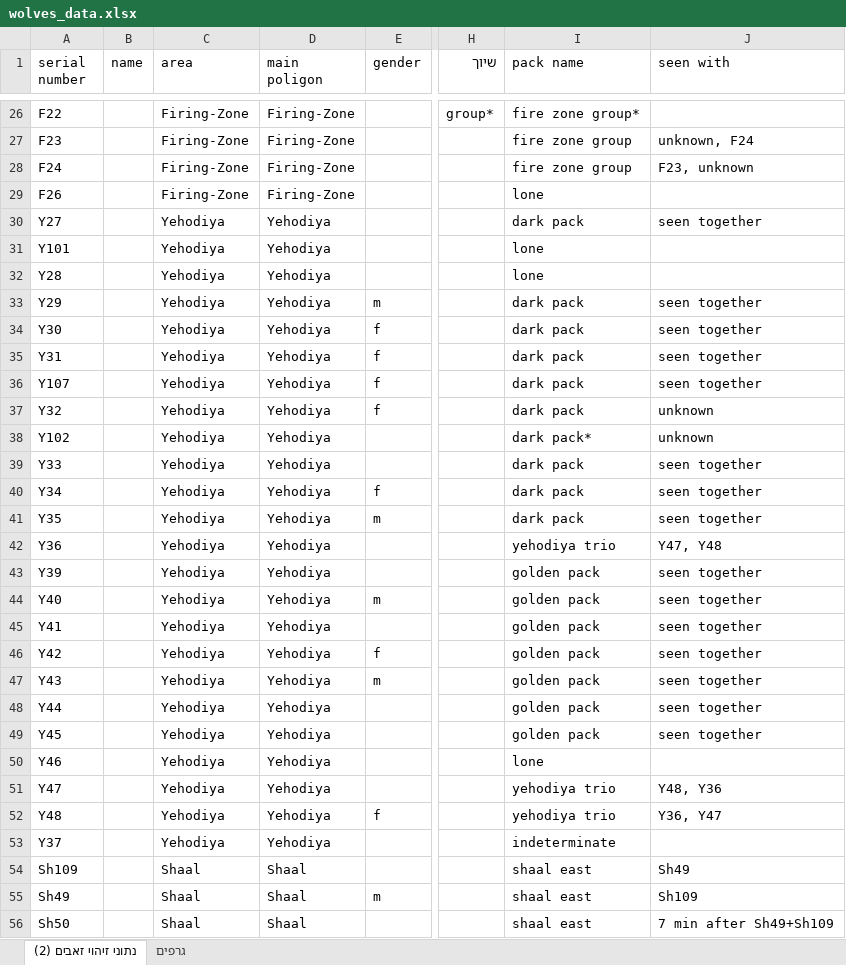
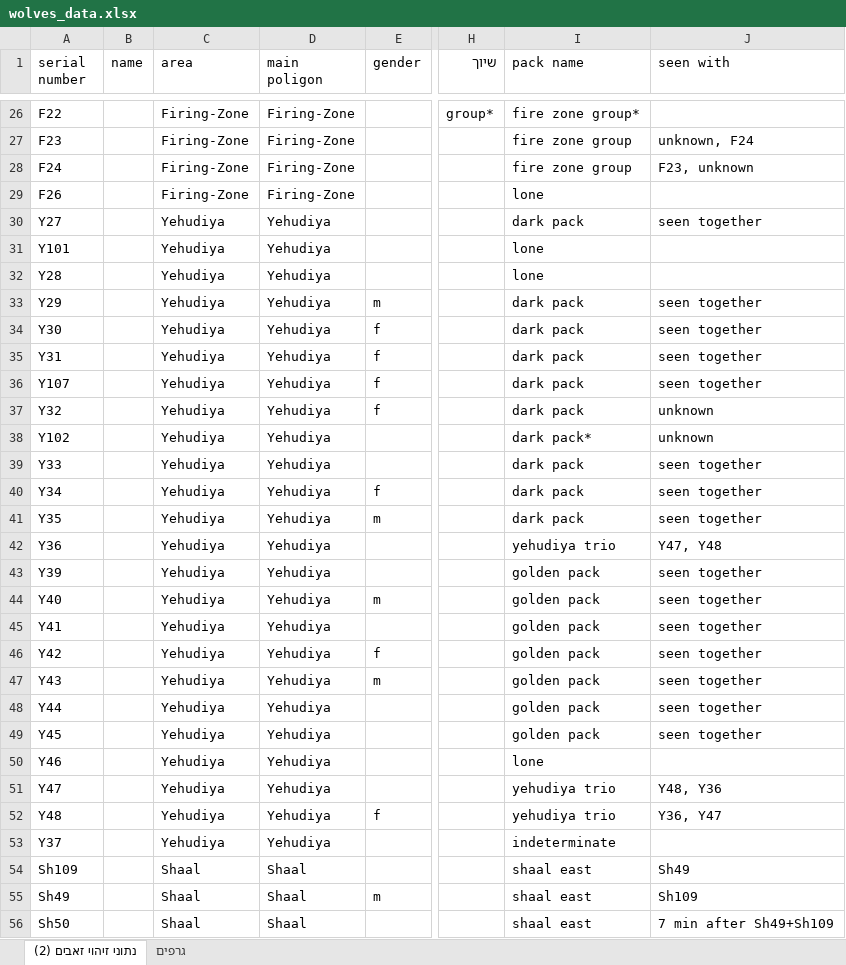
Before and after one commit to OPElement0/Niliwolf, an Excel workbook: wolves_data.xlsx, sheet נתוני זיהוי זאבים (2), drawn as a sheet; only a part is shown, gaps mark what is left out; values as stored, in another font and other column widths than the file's, no borders; the diff covers the shown part only; the diff names each change by its address in the sheet, - before the commit and + after, or states it on an @@ line.

```diff
--- a/wolves_data.xlsx (sheet נתוני זיהוי זאבים (2))
+++ b/wolves_data.xlsx (sheet נתוני זיהוי זאבים (2))
-C30:C53 (area): Yehodiya
+C30:C53 (area): Yehudiya
-D30:D53 (main poligon): Yehodiya
+D30:D53 (main poligon): Yehudiya
-I42 (pack name): yehodiya trio
+I42 (pack name): yehudiya trio
-I51:I52 (pack name): yehodiya trio
+I51:I52 (pack name): yehudiya trio
```
Also changed, not shown: 6 edited cells elsewhere in this sheet, sheet גרפים, charts or pictures, 32 other files.
